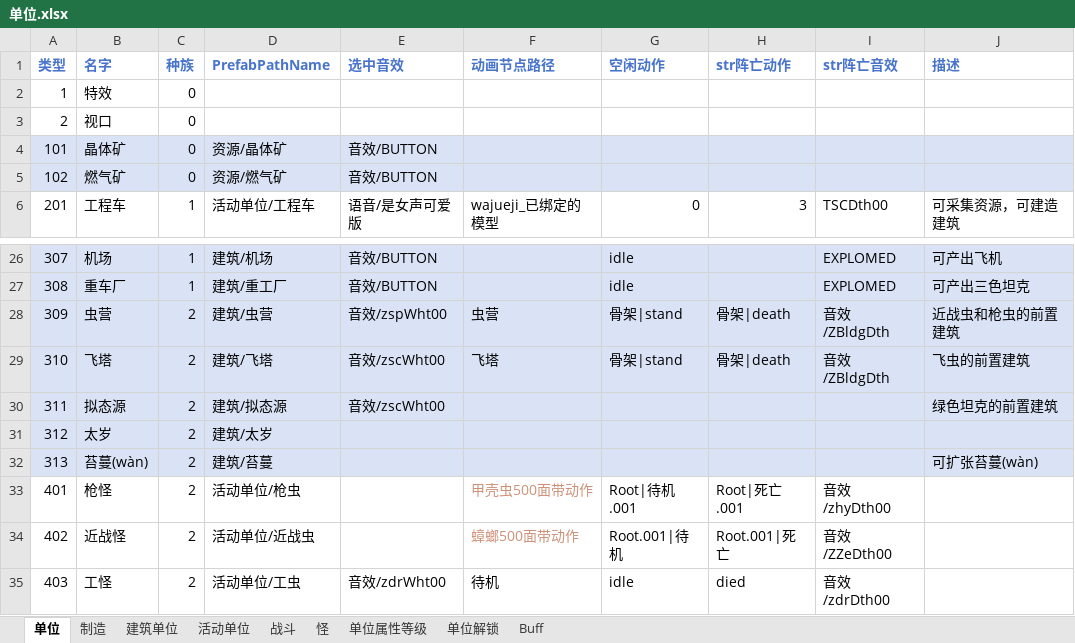
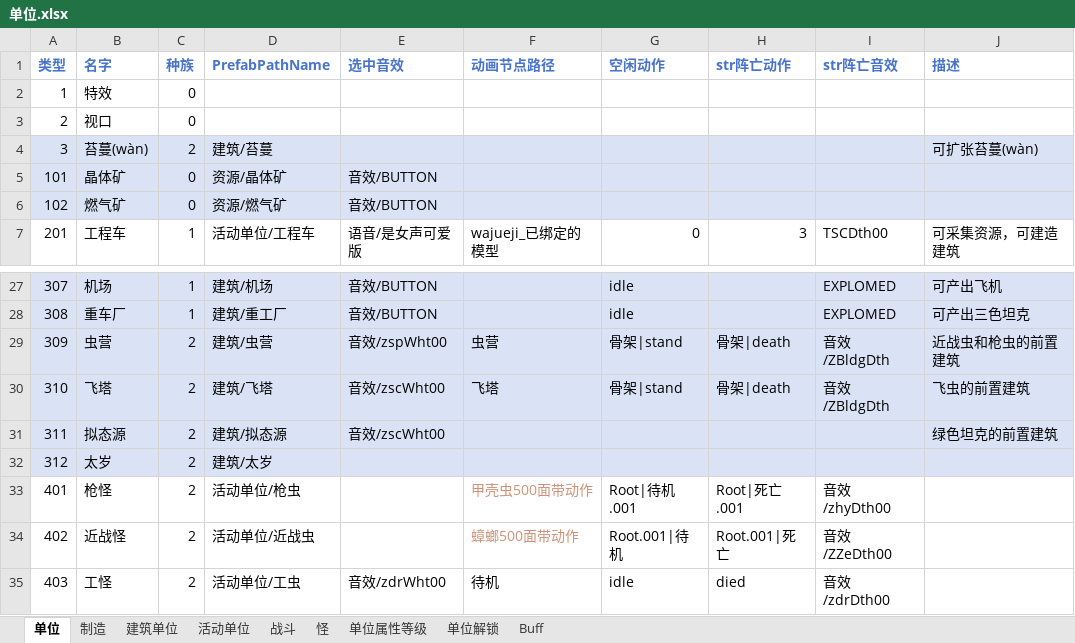
Before and after one commit to 544898458/Iocp20Coroutine, an Excel workbook: Iocp20Coroutine/表/单位.xlsx, sheet 单位, drawn as a sheet; only a part is shown, gaps mark what is left out; values as stored, in another font and other column widths than the file's, no borders; removed rows and columns are numbered as before the commit, all else as after; the diff names each change by its address in the sheet, - before the commit and + after, or states it on an @@ line.

```diff
--- a/Iocp20Coroutine/表/单位.xlsx (sheet 单位)
+++ b/Iocp20Coroutine/表/单位.xlsx (sheet 单位)
+row 4: 3 | 苔蔓(wàn) | 2 | 建筑/苔蔓 |  |  |  |  |  | 可扩张苔蔓(wàn)
-row 32: 313 | 苔蔓(wàn) | 2 | 建筑/苔蔓 |  |  |  |  |  | 可扩张苔蔓(wàn)
```
Also changed, not shown: sheet 建筑单位, 3 other files.
